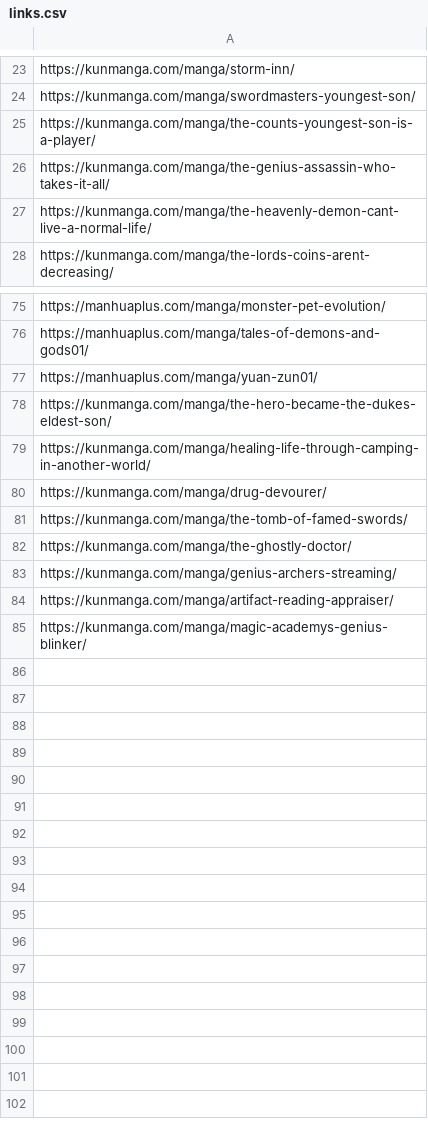
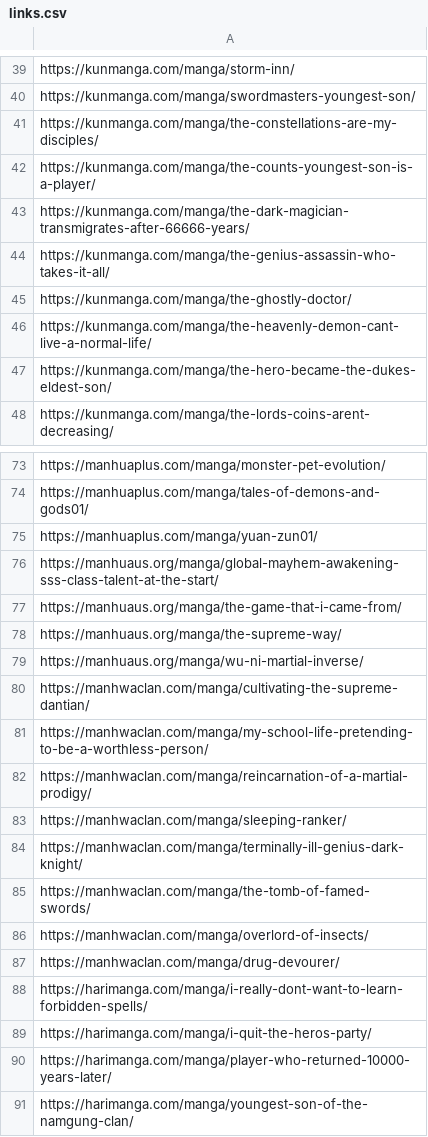
Before and after one commit to ChinnaBabuVanarasi/Linkifinity, a CSV file: csvfiles/links.csv, drawn as a sheet; only a part is shown, gaps mark what is left out; the diff covers the shown part only.

```diff
--- a/csvfiles/links.csv
+++ b/csvfiles/links.csv
@@ -24,5 +40,9 @@ https://kunmanga.com/manga/storm-inn/
 https://kunmanga.com/manga/swordmasters-youngest-son/
+https://kunmanga.com/manga/the-constellations-are-my-disciples/
 https://kunmanga.com/manga/the-counts-youngest-son-is-a-player/
+https://kunmanga.com/manga/the-dark-magician-transmigrates-after-66666-years/
 https://kunmanga.com/manga/the-genius-assassin-who-takes-it-all/
+https://kunmanga.com/manga/the-ghostly-doctor/
 https://kunmanga.com/manga/the-heavenly-demon-cant-live-a-normal-life/
+https://kunmanga.com/manga/the-hero-became-the-dukes-eldest-son/
 https://kunmanga.com/manga/the-lords-coins-arent-decreasing/
@@ -77,9 +75,17 @@ https://manhuaplus.com/manga/tales-of-demons-and-gods01/
 https://manhuaplus.com/manga/yuan-zun01/
-https://kunmanga.com/manga/the-hero-became-the-dukes-eldest-son/
-https://kunmanga.com/manga/healing-life-through-camping-in-another-world/
-https://kunmanga.com/manga/drug-devourer/
-https://kunmanga.com/manga/the-tomb-of-famed-swords/
-https://kunmanga.com/manga/the-ghostly-doctor/
-https://kunmanga.com/manga/genius-archers-streaming/
-https://kunmanga.com/manga/artifact-reading-appraiser/
-https://kunmanga.com/manga/magic-academys-genius-blinker/
+https://manhuaus.org/manga/global-mayhem-awakening-sss-class-talent-at-the-start/
+https://manhuaus.org/manga/the-game-that-i-came-from/
+https://manhuaus.org/manga/the-supreme-way/
+https://manhuaus.org/manga/wu-ni-martial-inverse/
+https://manhwaclan.com/manga/cultivating-the-supreme-dantian/
+https://manhwaclan.com/manga/my-school-life-pretending-to-be-a-worthless-person/
+https://manhwaclan.com/manga/reincarnation-of-a-martial-prodigy/
+https://manhwaclan.com/manga/sleeping-ranker/
+https://manhwaclan.com/manga/terminally-ill-genius-dark-knight/
+https://manhwaclan.com/manga/the-tomb-of-famed-swords/
+https://manhwaclan.com/manga/overlord-of-insects/
+https://manhwaclan.com/manga/drug-devourer/
+https://harimanga.com/manga/i-really-dont-want-to-learn-forbidden-spells/
+https://harimanga.com/manga/i-quit-the-heros-party/
+https://harimanga.com/manga/player-who-returned-10000-years-later/
+https://harimanga.com/manga/youngest-son-of-the-namgung-clan/
```
Also changed, not shown: 10 added rows, 14 removed rows, 9 moved rows and 1 edited cell elsewhere in this file, 4 other files.
